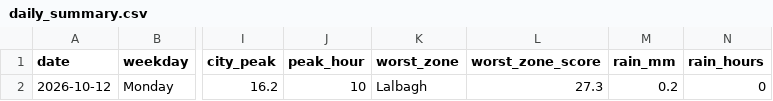
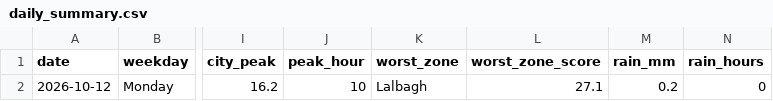
Before and after one commit to wiki-ruhan/dhaka-traffic, a CSV file: data/daily_summary.csv, drawn as a sheet; only a part is shown, gaps mark what is left out; the diff names each change by its address in the sheet, - before the commit and + after, or states it on an @@ line.

```diff
--- a/data/daily_summary.csv
+++ b/data/daily_summary.csv
-L2 (worst_zone_score): 27.3
+L2 (worst_zone_score): 27.1
```
Also changed, not shown: data/snapshots.csv, data/thana.csv, 4 other files.
